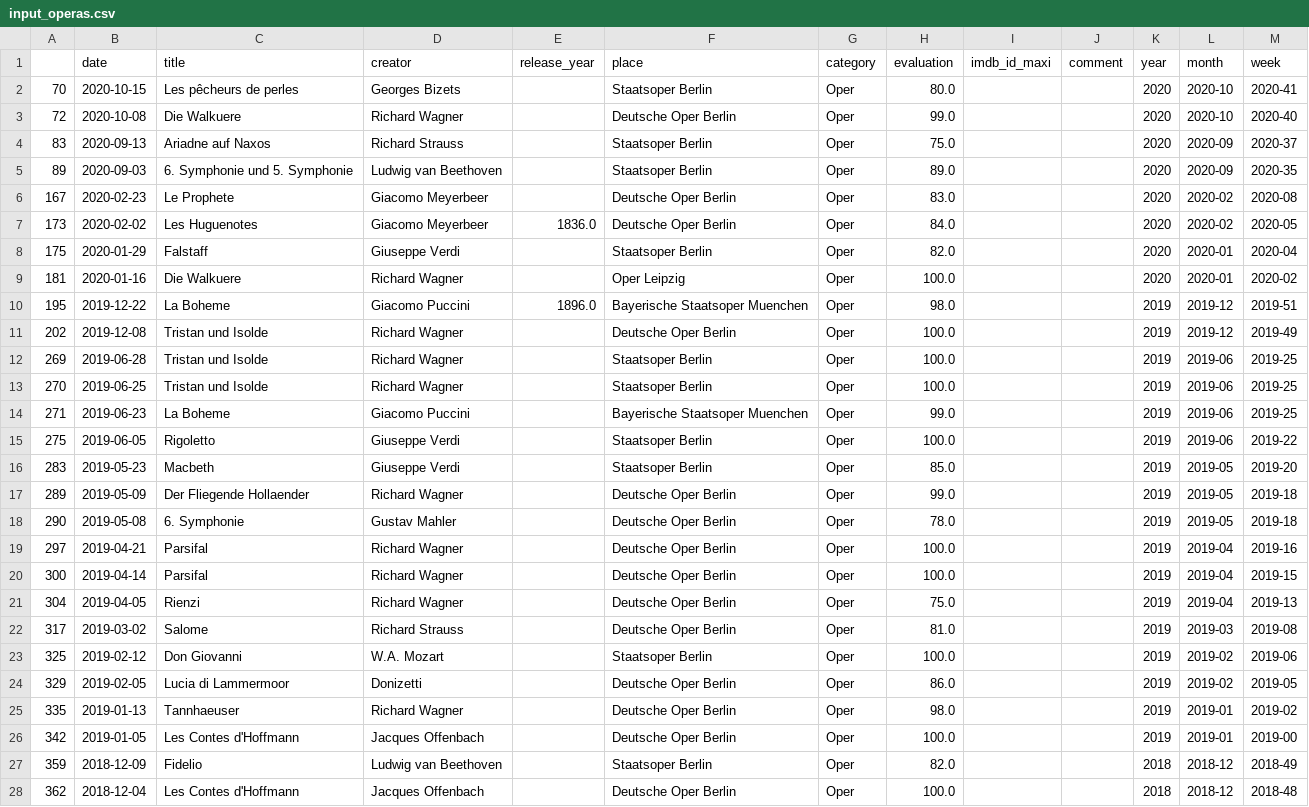
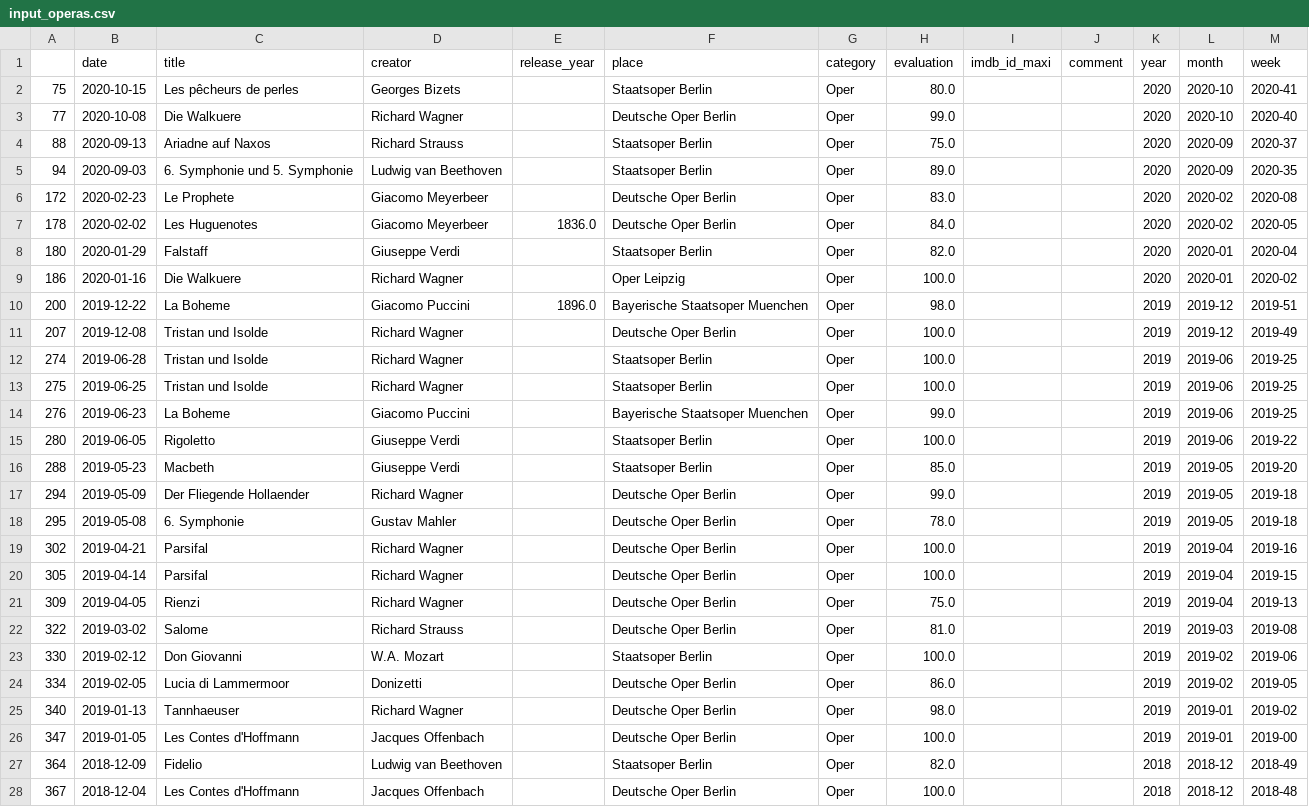
Before and after one commit to muellermax/movie-opera-diary, a CSV file: wrangling_scripts/input_operas.csv, drawn as a sheet; only a part is shown; the diff covers the shown part only.

```diff
--- a/wrangling_scripts/input_operas.csv
+++ b/wrangling_scripts/input_operas.csv
@@ -1,28 +1,28 @@
 ,date,title,creator,release_year,place,category,evaluation,imdb_id_maxi,comment,year,month,week
-70,2020-10-15,Les pêcheurs de perles,Georges Bizets,,Staatsoper Berlin,Oper,80.0,,,2020,2020-10,2020-41
-72,2020-10-08,Die Walkuere,Richard Wagner,,Deutsche Oper Berlin,Oper,99.0,,,2020,2020-10,2020-40
-83,2020-09-13,Ariadne auf Naxos,Richard Strauss,,Staatsoper Berlin,Oper,75.0,,,2020,2020-09,2020-37
-89,2020-09-03,6. Symphonie und 5. Symphonie,Ludwig van Beethoven,,Staatsoper Berlin,Oper,89.0,,,2020,2020-09,2020-35
-167,2020-02-23,Le Prophete,Giacomo Meyerbeer,,Deutsche Oper Berlin,Oper,83.0,,,2020,2020-02,2020-08
-173,2020-02-02,Les Huguenotes,Giacomo Meyerbeer,1836.0,Deutsche Oper Berlin,Oper,84.0,,,2020,2020-02,2020-05
-175,2020-01-29,Falstaff,Giuseppe Verdi,,Staatsoper Berlin,Oper,82.0,,,2020,2020-01,2020-04
-181,2020-01-16,Die Walkuere,Richard Wagner,,Oper Leipzig,Oper,100.0,,,2020,2020-01,2020-02
-195,2019-12-22,La Boheme,Giacomo Puccini,1896.0,Bayerische Staatsoper Muenchen,Oper,98.0,,,2019,2019-12,2019-51
-202,2019-12-08,Tristan und Isolde,Richard Wagner,,Deutsche Oper Berlin,Oper,100.0,,,2019,2019-12,2019-49
-269,2019-06-28,Tristan und Isolde,Richard Wagner,,Staatsoper Berlin,Oper,100.0,,,2019,2019-06,2019-25
-270,2019-06-25,Tristan und Isolde,Richard Wagner,,Staatsoper Berlin,Oper,100.0,,,2019,2019-06,2019-25
-271,2019-06-23,La Boheme,Giacomo Puccini,,Bayerische Staatsoper Muenchen,Oper,99.0,,,2019,2019-06,2019-25
-275,2019-06-05,Rigoletto,Giuseppe Verdi,,Staatsoper Berlin,Oper,100.0,,,2019,2019-06,2019-22
-283,2019-05-23,Macbeth,Giuseppe Verdi,,Staatsoper Berlin,Oper,85.0,,,2019,2019-05,2019-20
-289,2019-05-09,Der Fliegende Hollaender,Richard Wagner,,Deutsche Oper Berlin,Oper,99.0,,,2019,2019-05,2019-18
-290,2019-05-08,6. Symphonie,Gustav Mahler,,Deutsche Oper Berlin,Oper,78.0,,,2019,2019-05,2019-18
-297,2019-04-21,Parsifal,Richard Wagner,,Deutsche Oper Berlin,Oper,100.0,,,2019,2019-04,2019-16
-300,2019-04-14,Parsifal,Richard Wagner,,Deutsche Oper Berlin,Oper,100.0,,,2019,2019-04,2019-15
-304,2019-04-05,Rienzi,Richard Wagner,,Deutsche Oper Berlin,Oper,75.0,,,2019,2019-04,2019-13
-317,2019-03-02,Salome,Richard Strauss,,Deutsche Oper Berlin,Oper,81.0,,,2019,2019-03,2019-08
-325,2019-02-12,Don Giovanni,W.A. Mozart,,Staatsoper Berlin,Oper,100.0,,,2019,2019-02,2019-06
-329,2019-02-05,Lucia di Lammermoor,Donizetti,,Deutsche Oper Berlin,Oper,86.0,,,2019,2019-02,2019-05
-335,2019-01-13,Tannhaeuser,Richard Wagner,,Deutsche Oper Berlin,Oper,98.0,,,2019,2019-01,2019-02
-342,2019-01-05,Les Contes d'Hoffmann,Jacques Offenbach,,Deutsche Oper Berlin,Oper,100.0,,,2019,2019-01,2019-00
-359,2018-12-09,Fidelio,Ludwig van Beethoven,,Staatsoper Berlin,Oper,82.0,,,2018,2018-12,2018-49
-362,2018-12-04,Les Contes d'Hoffmann,Jacques Offenbach,,Deutsche Oper Berlin,Oper,100.0,,,2018,2018-12,2018-48
+75,2020-10-15,Les pêcheurs de perles,Georges Bizets,,Staatsoper Berlin,Oper,80.0,,,2020,2020-10,2020-41
+77,2020-10-08,Die Walkuere,Richard Wagner,,Deutsche Oper Berlin,Oper,99.0,,,2020,2020-10,2020-40
+88,2020-09-13,Ariadne auf Naxos,Richard Strauss,,Staatsoper Berlin,Oper,75.0,,,2020,2020-09,2020-37
+94,2020-09-03,6. Symphonie und 5. Symphonie,Ludwig van Beethoven,,Staatsoper Berlin,Oper,89.0,,,2020,2020-09,2020-35
+172,2020-02-23,Le Prophete,Giacomo Meyerbeer,,Deutsche Oper Berlin,Oper,83.0,,,2020,2020-02,2020-08
+178,2020-02-02,Les Huguenotes,Giacomo Meyerbeer,1836.0,Deutsche Oper Berlin,Oper,84.0,,,2020,2020-02,2020-05
+180,2020-01-29,Falstaff,Giuseppe Verdi,,Staatsoper Berlin,Oper,82.0,,,2020,2020-01,2020-04
+186,2020-01-16,Die Walkuere,Richard Wagner,,Oper Leipzig,Oper,100.0,,,2020,2020-01,2020-02
+200,2019-12-22,La Boheme,Giacomo Puccini,1896.0,Bayerische Staatsoper Muenchen,Oper,98.0,,,2019,2019-12,2019-51
+207,2019-12-08,Tristan und Isolde,Richard Wagner,,Deutsche Oper Berlin,Oper,100.0,,,2019,2019-12,2019-49
+274,2019-06-28,Tristan und Isolde,Richard Wagner,,Staatsoper Berlin,Oper,100.0,,,2019,2019-06,2019-25
+275,2019-06-25,Tristan und Isolde,Richard Wagner,,Staatsoper Berlin,Oper,100.0,,,2019,2019-06,2019-25
+276,2019-06-23,La Boheme,Giacomo Puccini,,Bayerische Staatsoper Muenchen,Oper,99.0,,,2019,2019-06,2019-25
+280,2019-06-05,Rigoletto,Giuseppe Verdi,,Staatsoper Berlin,Oper,100.0,,,2019,2019-06,2019-22
+288,2019-05-23,Macbeth,Giuseppe Verdi,,Staatsoper Berlin,Oper,85.0,,,2019,2019-05,2019-20
+294,2019-05-09,Der Fliegende Hollaender,Richard Wagner,,Deutsche Oper Berlin,Oper,99.0,,,2019,2019-05,2019-18
+295,2019-05-08,6. Symphonie,Gustav Mahler,,Deutsche Oper Berlin,Oper,78.0,,,2019,2019-05,2019-18
+302,2019-04-21,Parsifal,Richard Wagner,,Deutsche Oper Berlin,Oper,100.0,,,2019,2019-04,2019-16
+305,2019-04-14,Parsifal,Richard Wagner,,Deutsche Oper Berlin,Oper,100.0,,,2019,2019-04,2019-15
+309,2019-04-05,Rienzi,Richard Wagner,,Deutsche Oper Berlin,Oper,75.0,,,2019,2019-04,2019-13
+322,2019-03-02,Salome,Richard Strauss,,Deutsche Oper Berlin,Oper,81.0,,,2019,2019-03,2019-08
+330,2019-02-12,Don Giovanni,W.A. Mozart,,Staatsoper Berlin,Oper,100.0,,,2019,2019-02,2019-06
+334,2019-02-05,Lucia di Lammermoor,Donizetti,,Deutsche Oper Berlin,Oper,86.0,,,2019,2019-02,2019-05
+340,2019-01-13,Tannhaeuser,Richard Wagner,,Deutsche Oper Berlin,Oper,98.0,,,2019,2019-01,2019-02
+347,2019-01-05,Les Contes d'Hoffmann,Jacques Offenbach,,Deutsche Oper Berlin,Oper,100.0,,,2019,2019-01,2019-00
+364,2018-12-09,Fidelio,Ludwig van Beethoven,,Staatsoper Berlin,Oper,82.0,,,2018,2018-12,2018-49
+367,2018-12-04,Les Contes d'Hoffmann,Jacques Offenbach,,Deutsche Oper Berlin,Oper,100.0,,,2018,2018-12,2018-48
```
Also changed, not shown: 40 edited cells elsewhere in this file, wrangling_scripts/input_all.csv, wrangling_scripts/input_movies.csv, 1 other file.
